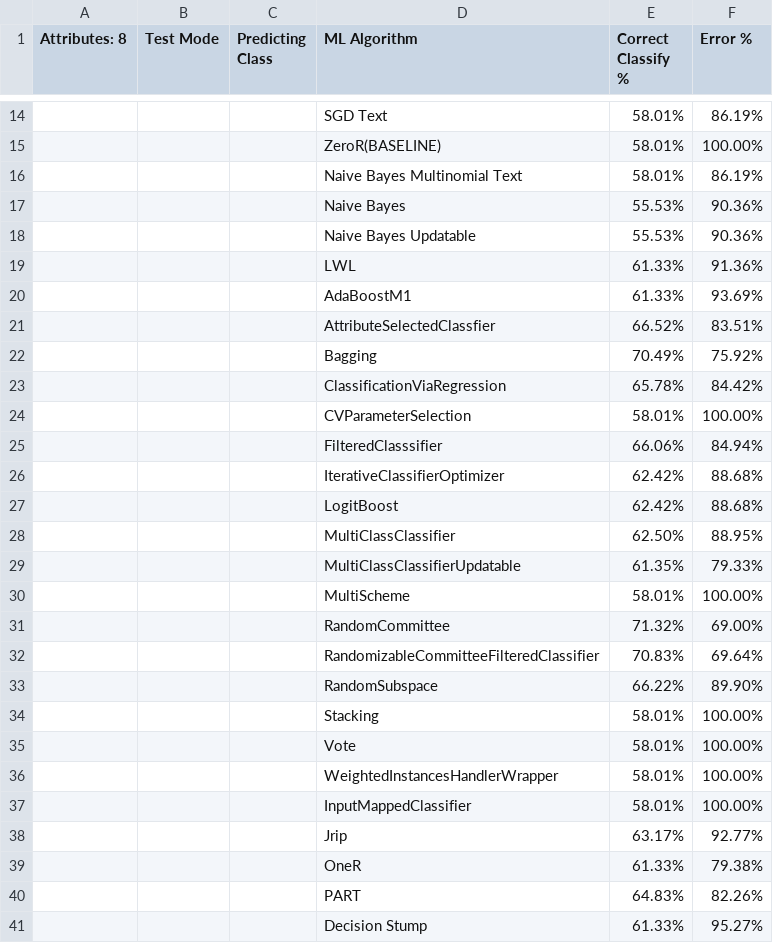
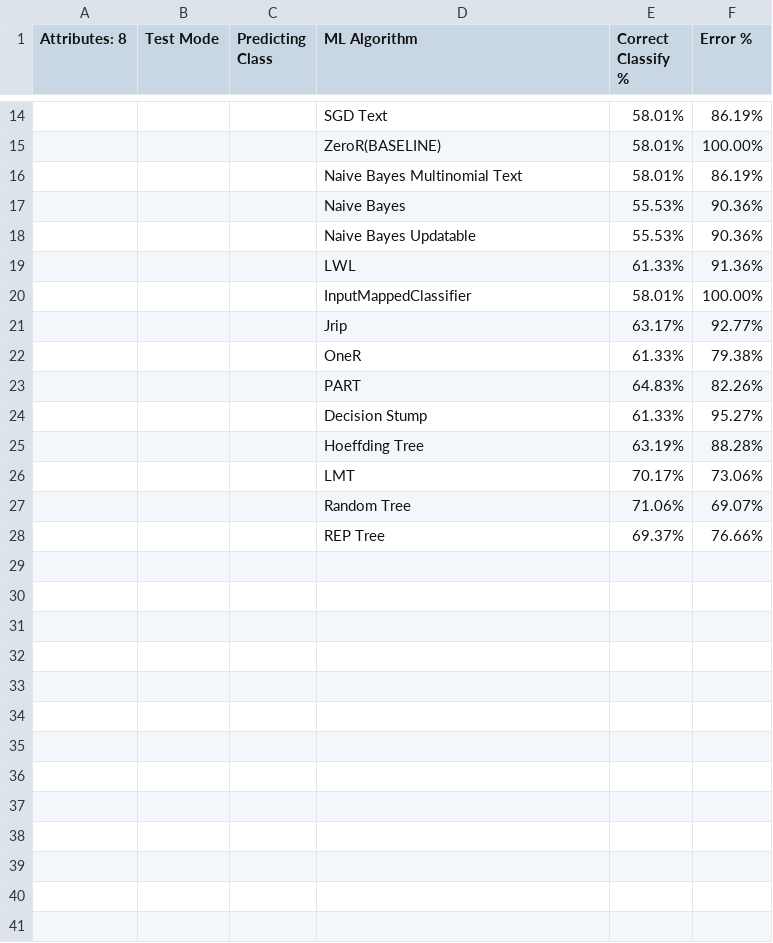
Before and after one commit to SRvSaha/Medical_Data_Analysis, a CSV file: Results/Result_class_drug.csv, drawn as a sheet; only a part is shown, gaps mark what is left out; the shorter side is filled out with more unchanged rows.

Commit message:
Confusion || Boosting Stuffs || This much is correct

```diff
--- a/Results/Result_class_drug.csv
+++ b/Results/Result_class_drug.csv
@@ -19,19 +19,2 @@ Attributes:   8,Test Mode,Predicting Class,ML Algorithm,Correct Classify %,Error
 ,,,LWL,61.33%,91.36%
-,,,AdaBoostM1,61.33%,93.69%
-,,,AttributeSelectedClassfier,66.52%,83.51%
-,,,Bagging,70.49%,75.92%
-,,,ClassificationViaRegression,65.78%,84.42%
-,,,CVParameterSelection,58.01%,100.00%
-,,,FilteredClasssifier,66.06%,84.94%
-,,,IterativeClassifierOptimizer,62.42%,88.68%
-,,,LogitBoost,62.42%,88.68%
-,,,MultiClassClassifier,62.50%,88.95%
-,,,MultiClassClassifierUpdatable,61.35%,79.33%
-,,,MultiScheme,58.01%,100.00%
-,,,RandomCommittee,71.32%,69.00%
-,,,RandomizableCommitteeFilteredClassifier,70.83%,69.64%
-,,,RandomSubspace,66.22%,89.90%
-,,,Stacking,58.01%,100.00%
-,,,Vote,58.01%,100.00%
-,,,WeightedInstancesHandlerWrapper,58.01%,100.00%
 ,,,InputMappedClassifier,58.01%,100.00%
```
